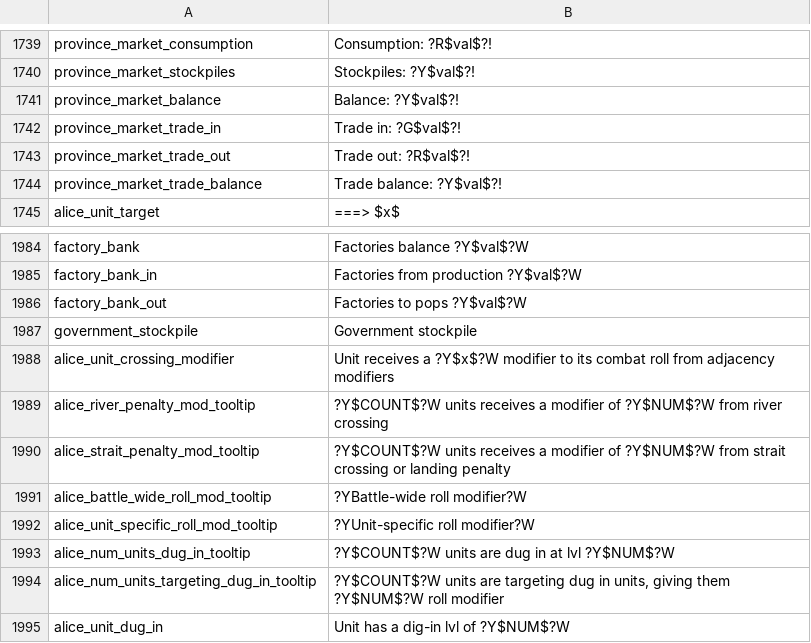
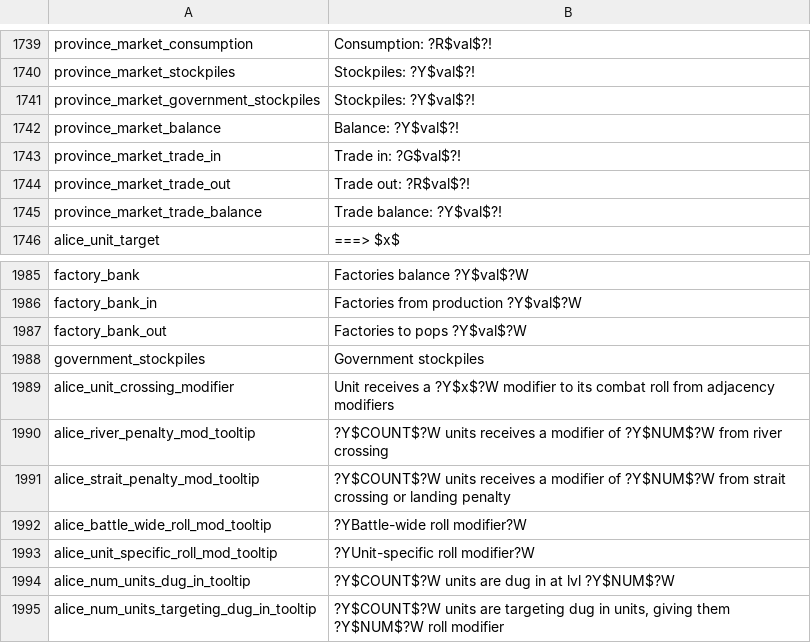
Before and after one commit to ZombieFreak115/Project-Alice, a CSV file: assets/localisation/en-US/alice.csv, drawn as a sheet; only a part is shown, gaps mark what is left out; the shorter side is filled out with more unchanged rows.

Commit message:
Add govt stockpile tooltip on province tile icon, fixup budgetscreen military, fix some org regain oversightts

```diff
--- a/assets/localisation/en-US/alice.csv
+++ b/assets/localisation/en-US/alice.csv
@@ -1740,2 +1740,3 @@ province_market_consumption;Consumption: ?R$val$?!
 province_market_stockpiles;Stockpiles: ?Y$val$?!
+province_market_government_stockpiles;Stockpiles: ?Y$val$?!
 province_market_balance;Balance: ?Y$val$?!
@@ -1986,3 +1987,3 @@ factory_bank_in;Factories from production ?Y$val$?W
 factory_bank_out;Factories to pops ?Y$val$?W
-government_stockpile;Government stockpile
+government_stockpiles;Government stockpiles
 alice_unit_crossing_modifier;Unit receives a ?Y$x$?W modifier to its combat roll from adjacency modifiers
```
Also changed, not shown: 6 other files.
